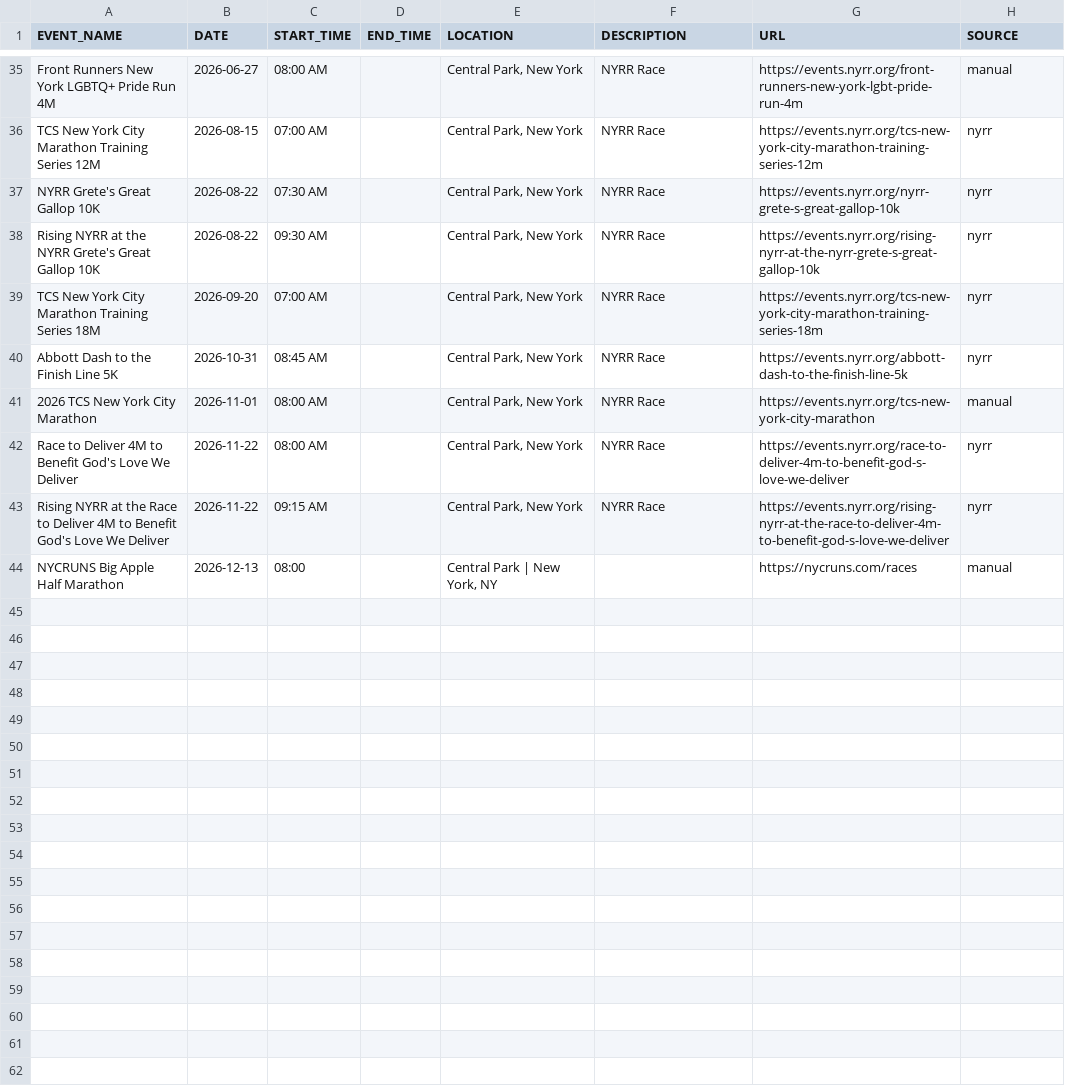
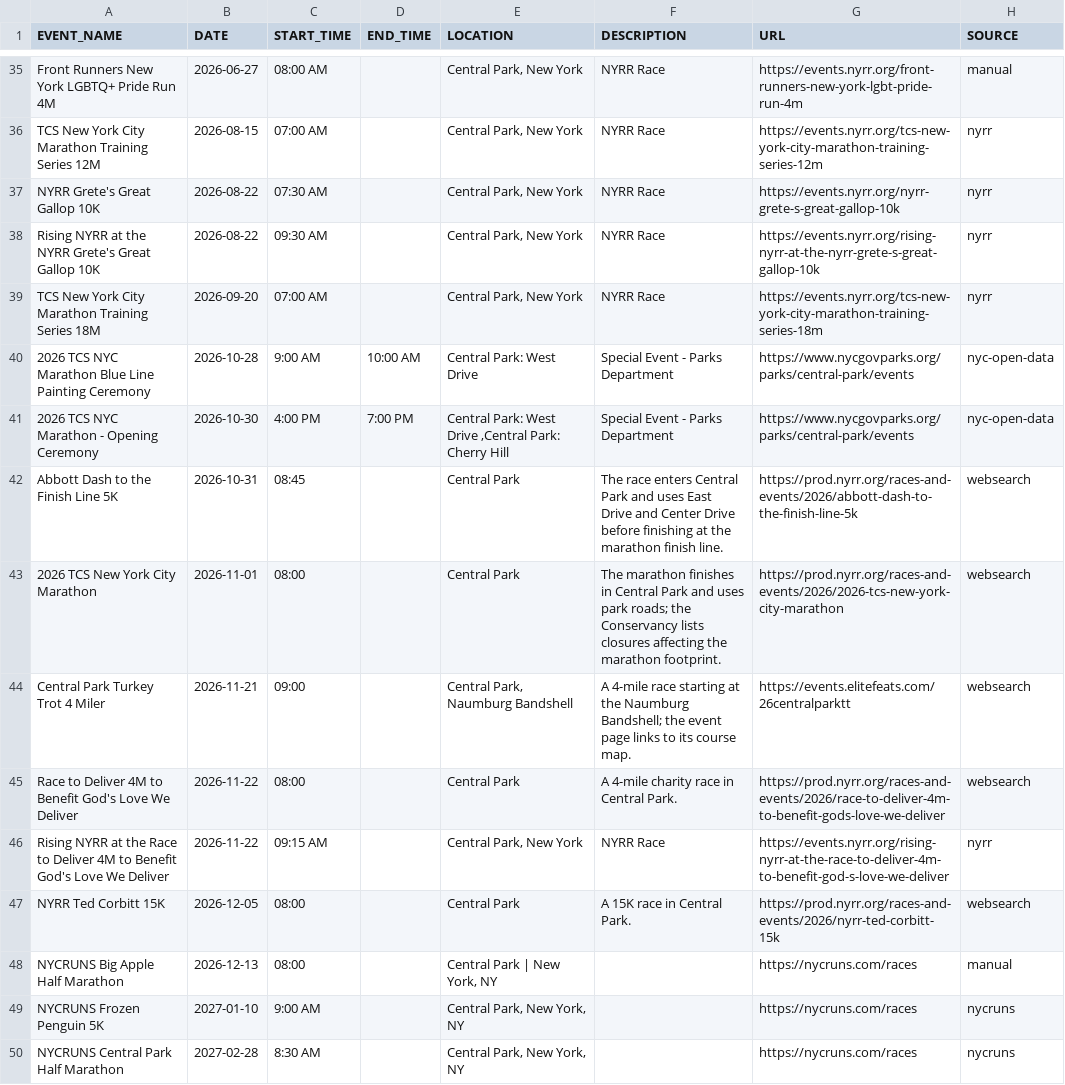
Before and after one commit to minimumviablestack/central-park-run-calendar, a CSV file: data/events.csv, drawn as a sheet; only a part is shown, gaps mark what is left out.

Commit message:
Deploying to gh-pages from @ minimumviablestack/central-park-run-calendar@15a985ea640d30a6c21c7e1ae82567539adc1e19 🚀

```diff
--- a/data/events.csv
+++ b/data/events.csv
@@ -39,6 +39,12 @@ Rising NYRR at the NYRR Grete's Great Gallop 10K,2026-08-22,09:30 AM,,"Central P
 TCS New York City Marathon Training Series 18M,2026-09-20,07:00 AM,,"Central Park, New York",NYRR Race,https://events.nyrr.org/tcs-new-york-city-marathon-training-series-18m,nyrr
-Abbott Dash to the Finish Line 5K,2026-10-31,08:45 AM,,"Central Park, New York",NYRR Race,https://events.nyrr.org/abbott-dash-to-the-finish-line-5k,nyrr
-2026 TCS New York City Marathon,2026-11-01,08:00 AM,,"Central Park, New York",NYRR Race,https://events.nyrr.org/tcs-new-york-city-marathon,manual
-Race to Deliver 4M to Benefit God's Love We Deliver,2026-11-22,08:00 AM,,"Central Park, New York",NYRR Race,https://events.nyrr.org/race-to-deliver-4m-to-benefit-god-s-love-we-deliver,nyrr
+2026 TCS NYC Marathon Blue Line Painting Ceremony,2026-10-28,9:00 AM,10:00 AM,Central Park: West Drive,Special Event - Parks Department,https://www.nycgovparks.org/parks/central-park/events,nyc-open-data
+2026 TCS NYC Marathon - Opening Ceremony,2026-10-30,4:00 PM,7:00 PM,"Central Park: West Drive   ,Central Park: Cherry Hill",Special Event - Parks Department,https://www.nycgovparks.org/parks/central-park/events,nyc-open-data
+Abbott Dash to the Finish Line 5K,2026-10-31,08:45,,Central Park,The race enters Central Park and uses East Drive and Center Drive before finishing at the marathon finish line.,https://prod.nyrr.org/races-and-events/2026/abbott-dash-to-the-finish-line-5k,websearch
+2026 TCS New York City Marathon,2026-11-01,08:00,,Central Park,The marathon finishes in Central Park and uses park roads; the Conservancy lists closures affecting the marathon footprint.,https://prod.nyrr.org/races-and-events/2026/2026-tcs-new-york-city-marathon,websearch
+Central Park Turkey Trot 4 Miler,2026-11-21,09:00,,"Central Park, Naumburg Bandshell",A 4-mile race starting at the Naumburg Bandshell; the event page links to its course map.,https://events.elitefeats.com/26centralparktt,websearch
+Race to Deliver 4M to Benefit God's Love We Deliver,2026-11-22,08:00,,Central Park,A 4-mile charity race in Central Park.,https://prod.nyrr.org/races-and-events/2026/race-to-deliver-4m-to-benefit-gods-love-we-deliver,websearch
 Rising NYRR at the Race to Deliver 4M to Benefit God's Love We Deliver,2026-11-22,09:15 AM,,"Central Park, New York",NYRR Race,https://events.nyrr.org/rising-nyrr-at-the-race-to-deliver-4m-to-benefit-god-s-love-we-deliver,nyrr
+NYRR Ted Corbitt 15K,2026-12-05,08:00,,Central Park,A 15K race in Central Park.,https://prod.nyrr.org/races-and-events/2026/nyrr-ted-corbitt-15k,websearch
 NYCRUNS Big Apple Half Marathon,2026-12-13,08:00,,"Central Park | New York, NY",,https://nycruns.com/races,manual
+NYCRUNS Frozen Penguin 5K,2027-01-10,9:00 AM,,"Central Park, New York, NY",,https://nycruns.com/races,nycruns
+NYCRUNS Central Park Half Marathon,2027-02-28,8:30 AM,,"Central Park, New York, NY",,https://nycruns.com/races,nycruns
```
Also changed, not shown: 2 other files.
